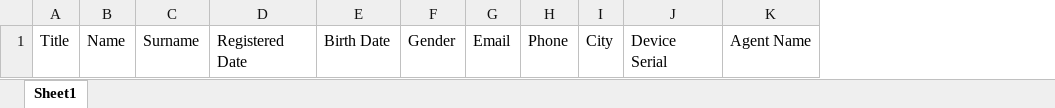
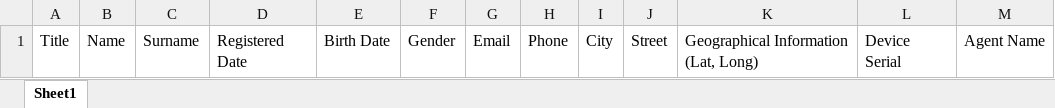
Before and after one commit to EnAccess/micropowermanager, an Excel workbook: src/backend/resources/templates/export_people_template.xlsx, sheet Sheet1, drawn as a sheet; values as stored, in another font and other column widths than the file's, no borders; the diff names each change by its address in the sheet, - before the commit and + after, or states it on an @@ line.

Commit message:
feature: add geo info and street field to customer export + additional fields in outstanding debt

```diff
--- a/src/backend/resources/templates/export_people_template.xlsx (sheet Sheet1)
+++ b/src/backend/resources/templates/export_people_template.xlsx (sheet Sheet1)
+column J, row 1: Street
+column K, row 1: Geographical Information (Lat, Long)
```
Also changed, not shown: src/backend/resources/templates/export_outstanding_debts_template.xlsx, 4 other files.
